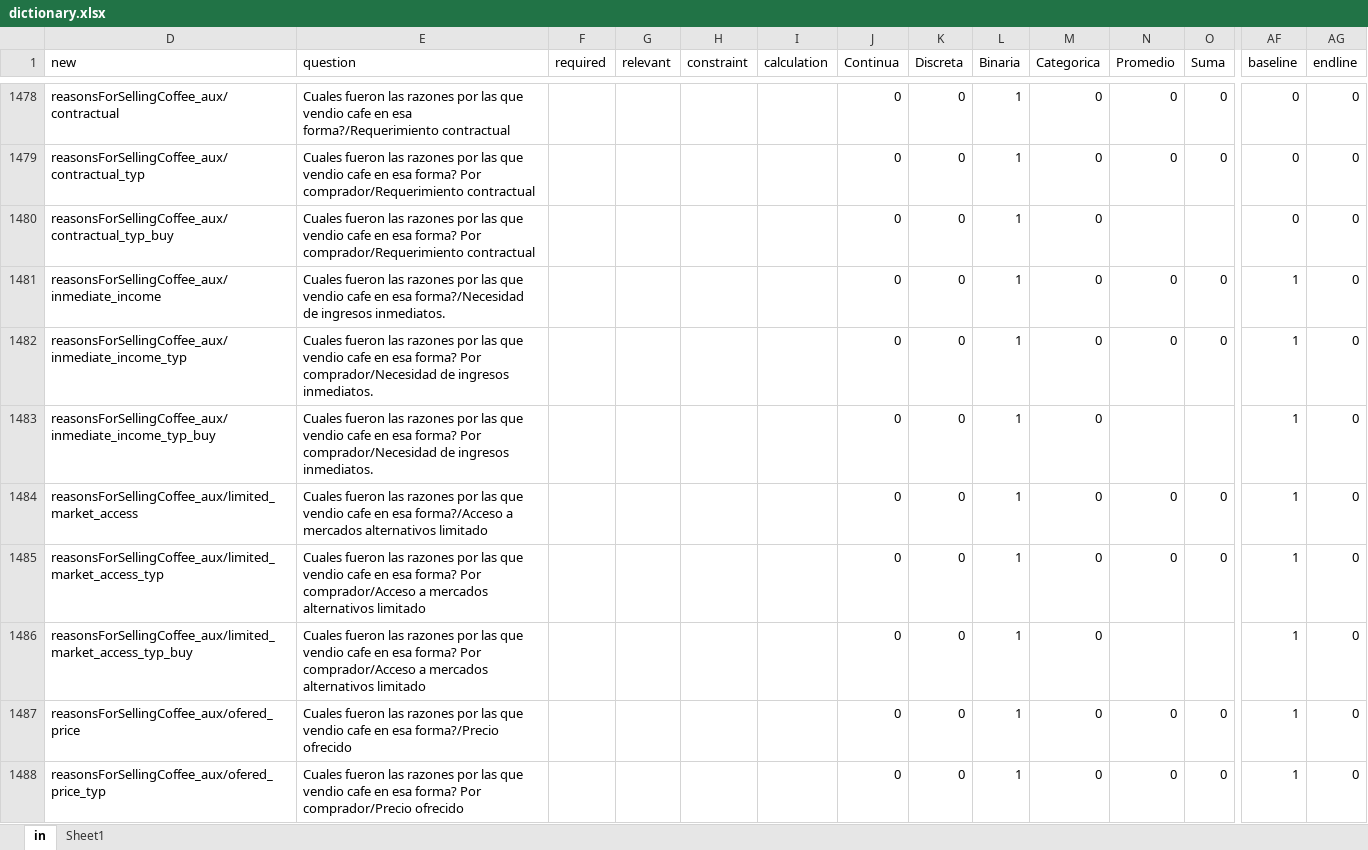
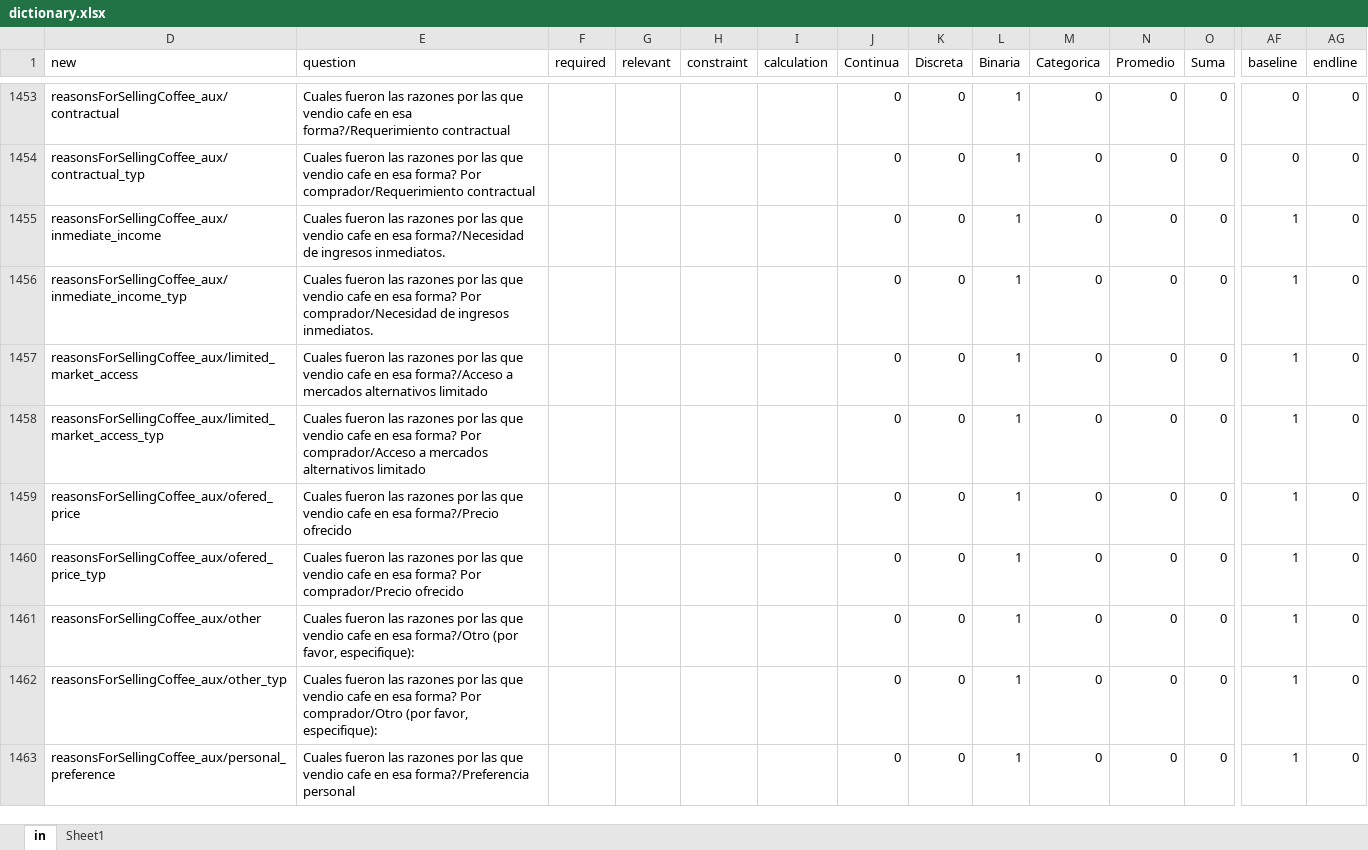
Before and after one commit to rszapatav0/RFMcoffeeHonduras, an Excel workbook: 02_code/dictionary.xlsx, sheet in, drawn as a sheet; only a part is shown, gaps mark what is left out; the shorter side is filled out with more unchanged rows; values as stored, in another font and other column widths than the file's, no borders; conditional formats not drawn; removed rows and columns are numbered as before the commit, all else as after; rows hold the shown columns only; the diff covers the shown part only; the diff names each change by its address in the sheet, - before the commit and + after, or states it on an @@ line.

```diff
--- a/02_code/dictionary.xlsx (sheet in)
+++ b/02_code/dictionary.xlsx (sheet in)
-row 1480: reasonsForSellingCoffee_aux/contractual_typ_buy | Cuales fueron las razones por las que vendio cafe en esa forma? Por comprador/Requerimiento contractual |  |  |  |  | 0 | 0 | 1 | 0 |  |  | 0 | 0
-row 1483: reasonsForSellingCoffee_aux/inmediate_income_typ_buy | Cuales fueron las razones por las que vendio cafe en esa forma? Por comprador/Necesidad de ingresos inmediatos. |  |  |  |  | 0 | 0 | 1 | 0 |  |  | 1 | 0
-row 1486: reasonsForSellingCoffee_aux/limited_market_access_typ_buy | Cuales fueron las razones por las que vendio cafe en esa forma? Por comprador/Acceso a mercados alternativos limitado |  |  |  |  | 0 | 0 | 1 | 0 |  |  | 1 | 0
```
Also changed, not shown: 20 added rows, 49 removed rows and 106 edited cells elsewhere in this sheet, hidden cells, 16 other files.
